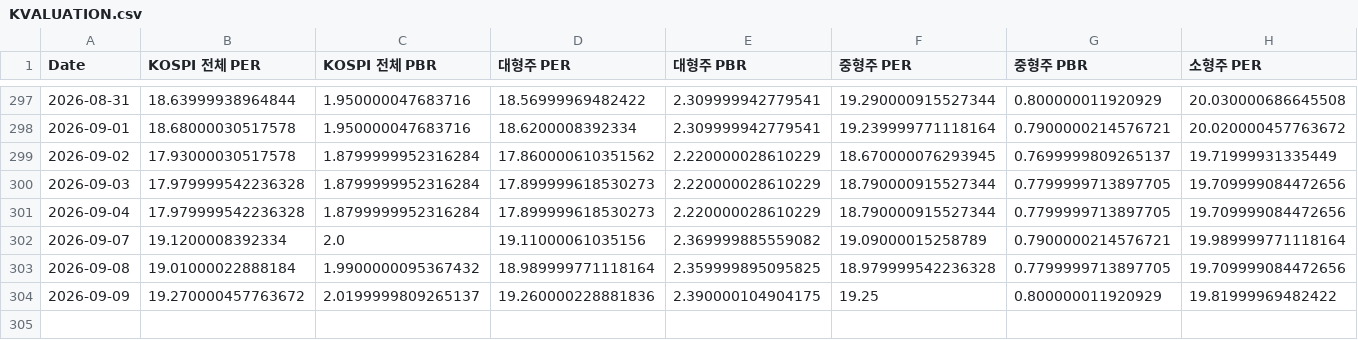
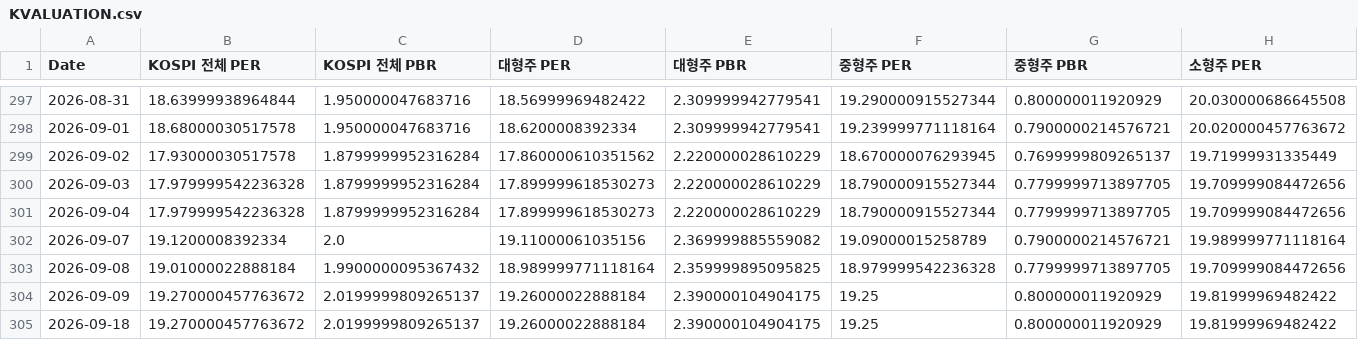
Before and after one commit to CatFoodEarner/AssetDashboard_R, a CSV file: KVALUATION.csv, drawn as a sheet; only a part is shown, gaps mark what is left out; rows hold the shown columns only; the diff names each change by its address in the sheet, - before the commit and + after, or states it on an @@ line.

```diff
--- a/KVALUATION.csv
+++ b/KVALUATION.csv
-D304 (대형주 PER): 19.260000228881836
+D304 (대형주 PER): 19.26000022888184
+row 305: 2026-09-18 | 19.270000457763672 | 2.0199999809265137 | 19.26000022888184 | 2.390000104904175 | 19.25 | 0.800000011920929 | 19.81999969482422
```
Also changed, not shown: KPRICE.csv, 1 other file.
